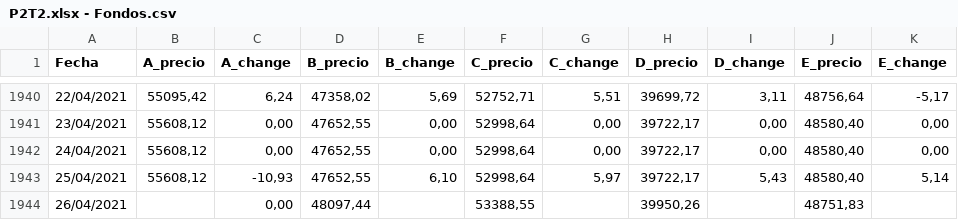
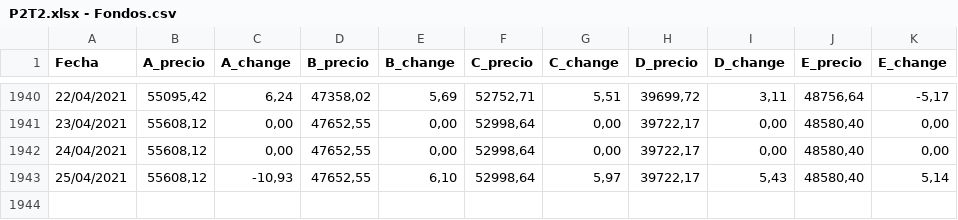
Before and after one commit to catamartin/p2t2finanzas2, a CSV file: P2T2.xlsx - Fondos.csv, drawn as a sheet; only a part is shown, gaps mark what is left out; the diff names each change by its address in the sheet, - before the commit and + after, or states it on an @@ line.

Commit message:
Eliminada ultima linea

```diff
--- a/P2T2.xlsx - Fondos.csv
+++ b/P2T2.xlsx - Fondos.csv
-row 1944: 26/04/2021 |  | 0,00 | 48097,44 |  | 53388,55 |  | 39950,26 |  | 48751,83
```
